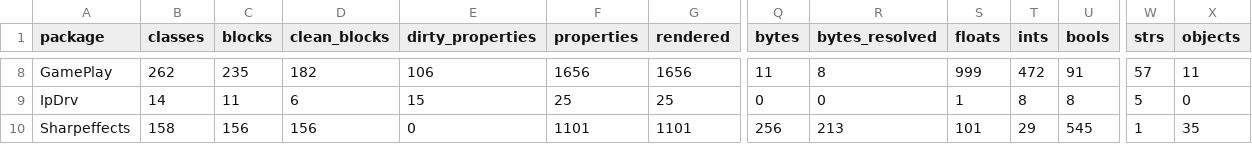
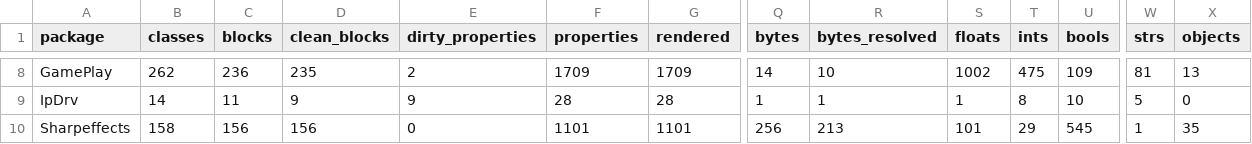
Before and after one commit to jkoehler11/stargate-alliance-decomp, a CSV file: inventory/class_defaults_emit.csv, drawn as a sheet; only a part is shown, gaps mark what is left out; the diff covers the shown part only; the diff names each change by its address in the sheet, - before the commit and + after, or states it on an @@ line.

Commit message:
defaults: the emitter takes the record-group guard
The guard was held back on a block count (313 one-tag starts, a policy call).
It is a defect: on 194 of the 227 moved classes the unguarded start sits
inside the records closing group, so what the emitter wrote was the records
own bytes, and the rest were withheld for naming no declared property.

One candidate walk now ranks both sets (pick_both); --unguarded reproduces the
pre-change artifact byte for byte. Clean blocks 1,664 -> 1,977 (1,664 + 227
moved + 86 gained, 1 lost), properties 15,521 -> 15,834, subobject references
1,339 -> 1,697. New per-class artifact class_defaults_emit_classes.csv, and
--check without the dump gates the emitters start against the locators on
all 2,319 classes.

```diff
--- a/inventory/class_defaults_emit.csv
+++ b/inventory/class_defaults_emit.csv
-C8 (blocks): 235
+C8 (blocks): 236
-D8 (clean_blocks): 182
+D8 (clean_blocks): 235
-E8 (dirty_properties): 106
+E8 (dirty_properties): 2
-F8 (properties): 1656
+F8 (properties): 1709
-G8 (rendered): 1656
+G8 (rendered): 1709
-Q8 (bytes): 11
+Q8 (bytes): 14
-R8 (bytes_resolved): 8
+R8 (bytes_resolved): 10
-S8 (floats): 999
+S8 (floats): 1002
-T8 (ints): 472
+T8 (ints): 475
-U8 (bools): 91
+U8 (bools): 109
-W8 (strs): 57
+W8 (strs): 81
-X8 (objects): 11
+X8 (objects): 13
-D9 (clean_blocks): 6
+D9 (clean_blocks): 9
-E9 (dirty_properties): 15
+E9 (dirty_properties): 9
-F9 (properties): 25
+F9 (properties): 28
-G9 (rendered): 25
+G9 (rendered): 28
-Q9 (bytes): 0
+Q9 (bytes): 1
-R9 (bytes_resolved): 0
+R9 (bytes_resolved): 1
-U9 (bools): 8
+U9 (bools): 10
```
Also changed, not shown: 124 edited cells elsewhere in this file, inventory/artifact_hashes.csv, 13 other files.
